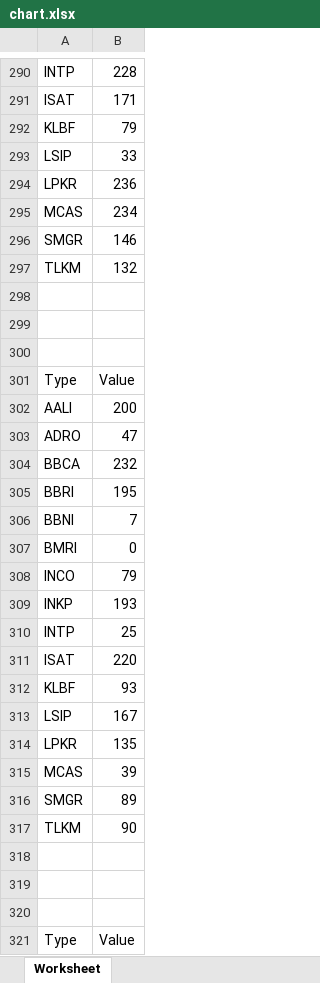
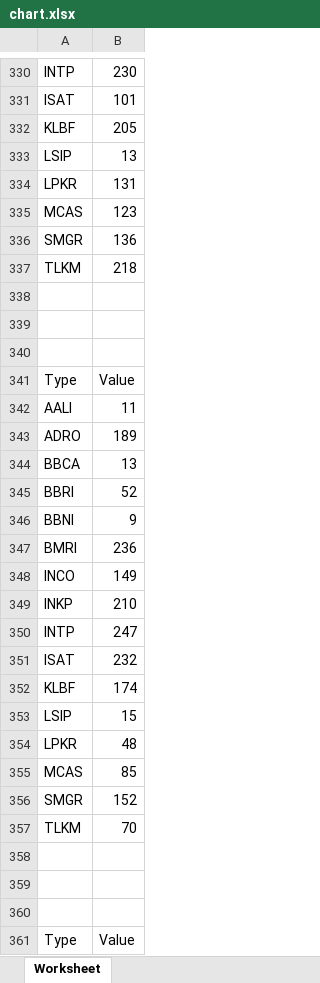
Before and after one commit to MrsAya/AES-TA, an Excel workbook: chart.xlsx, sheet Worksheet, drawn as a sheet; only a part is shown, gaps mark what is left out; values as stored, in another font and other column widths than the file's, no borders; charts and pictures not drawn; addresses are those after the commit; the diff covers the shown part only; the diff names each change by its address in the sheet, - before the commit and + after, or states it on an @@ line.

```diff
--- a/chart.xlsx (sheet Worksheet)
+++ b/chart.xlsx (sheet Worksheet)
-B330: 228
+B330: 230
-B331: 171
+B331: 101
-B332: 79
+B332: 205
-B333: 33
+B333: 13
-B334: 236
+B334: 131
-B335: 234
+B335: 123
-B336: 146
+B336: 136
-B337: 132
+B337: 218
-B342: 200
+B342: 11
-B343: 47
+B343: 189
-B344: 232
+B344: 13
-B345: 195
+B345: 52
-B346: 7
+B346: 9
-B347: 0
+B347: 236
-B348: 79
+B348: 149
-B349: 193
+B349: 210
-B350: 25
+B350: 247
-B351: 220
+B351: 232
-B352: 93
+B352: 174
-B353: 167
+B353: 15
-B354: 135
+B354: 48
-B355: 39
+B355: 85
-B356: 89
+B356: 152
-B357: 90
+B357: 70
```
Also changed, not shown: 40 added rows, 40 removed rows, 2 moved rows and 133 edited cells elsewhere in this sheet, charts or pictures, 3 other files.
